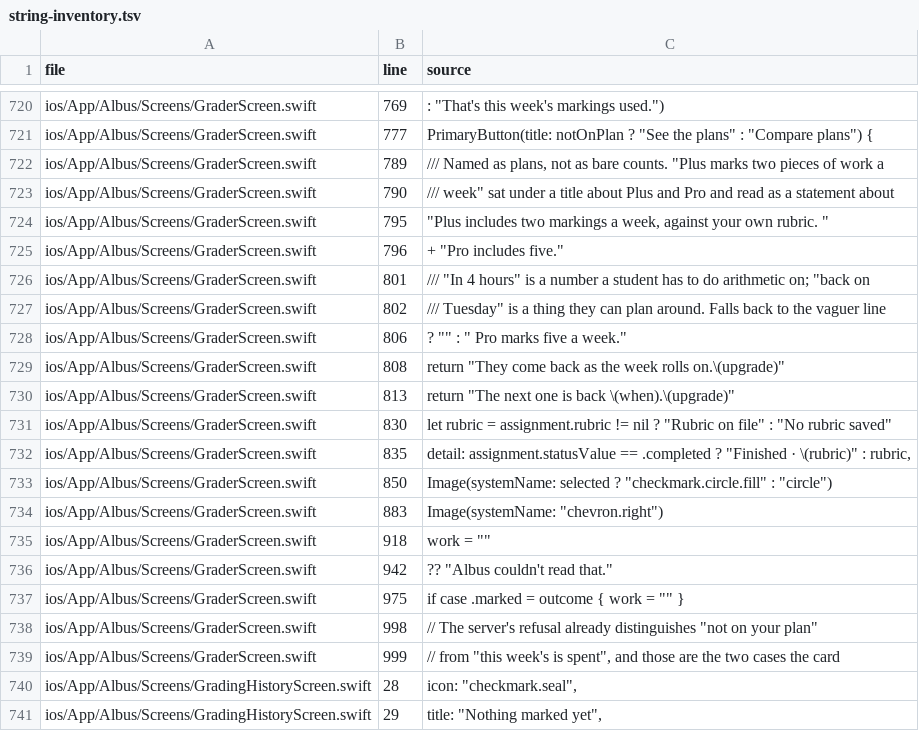
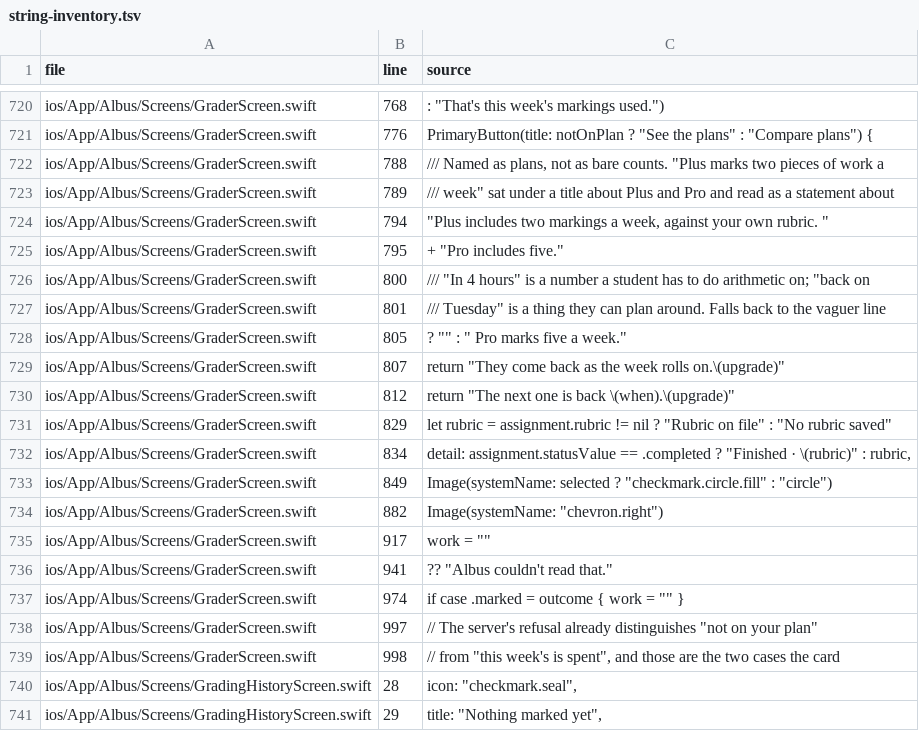
Before and after one commit to fgutort8-droid/albus, a TSV file: docs/app-wording/string-inventory.tsv, drawn as a sheet; only a part is shown, gaps mark what is left out; the diff covers the shown part only; the diff names each change by its address in the sheet, - before the commit and + after, or states it on an @@ line.

```diff
--- a/docs/app-wording/string-inventory.tsv
+++ b/docs/app-wording/string-inventory.tsv
-B720 (line): 769
+B720 (line): 768
-B721 (line): 777
+B721 (line): 776
-B722 (line): 789
+B722 (line): 788
-B723 (line): 790
+B723 (line): 789
-B724 (line): 795
+B724 (line): 794
-B725 (line): 796
+B725 (line): 795
-B726 (line): 801
+B726 (line): 800
-B727 (line): 802
+B727 (line): 801
-B728 (line): 806
+B728 (line): 805
-B729 (line): 808
+B729 (line): 807
-B730 (line): 813
+B730 (line): 812
-B731 (line): 830
+B731 (line): 829
-B732 (line): 835
+B732 (line): 834
-B733 (line): 850
+B733 (line): 849
-B734 (line): 883
+B734 (line): 882
-B735 (line): 918
+B735 (line): 917
-B736 (line): 942
+B736 (line): 941
-B737 (line): 975
+B737 (line): 974
-B738 (line): 998
+B738 (line): 997
-B739 (line): 999
+B739 (line): 998
```
Also changed, not shown: 2 added rows, 1 removed row and 71 edited cells elsewhere in this file, 9 other files.
